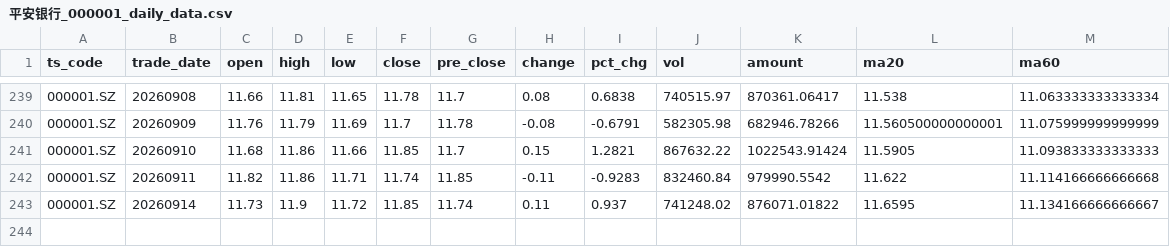
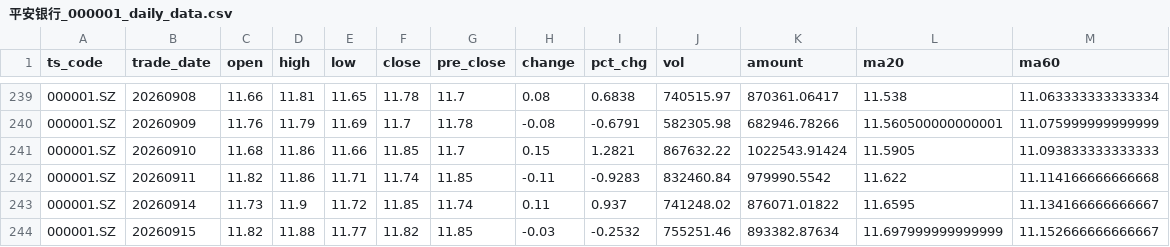
Before and after one commit to AasChief/AI-quant, a CSV file: 平安银行_000001_daily_data.csv, drawn as a sheet; only a part is shown, gaps mark what is left out.

```diff
--- a/平安银行_000001_daily_data.csv
+++ b/平安银行_000001_daily_data.csv
@@ -243 +243,2 @@
 000001.SZ,20260914,11.73,11.9,11.72,11.85,11.74,0.11,0.937,741248.02,876071.01822,11.6595,11.134166666666667
+000001.SZ,20260915,11.82,11.88,11.77,11.82,11.85,-0.03,-0.2532,755251.46,893382.87634,11.697999999999999,11.152666666666667
```
Also changed, not shown: tiandi_keji_600587_daily_data.csv, 中船特气_688146_daily_data.csv, 1 other file.
